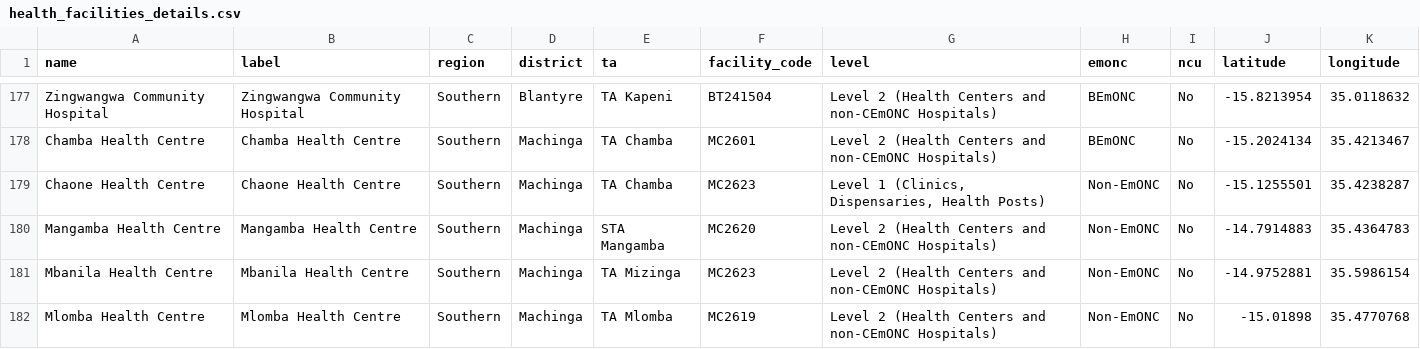
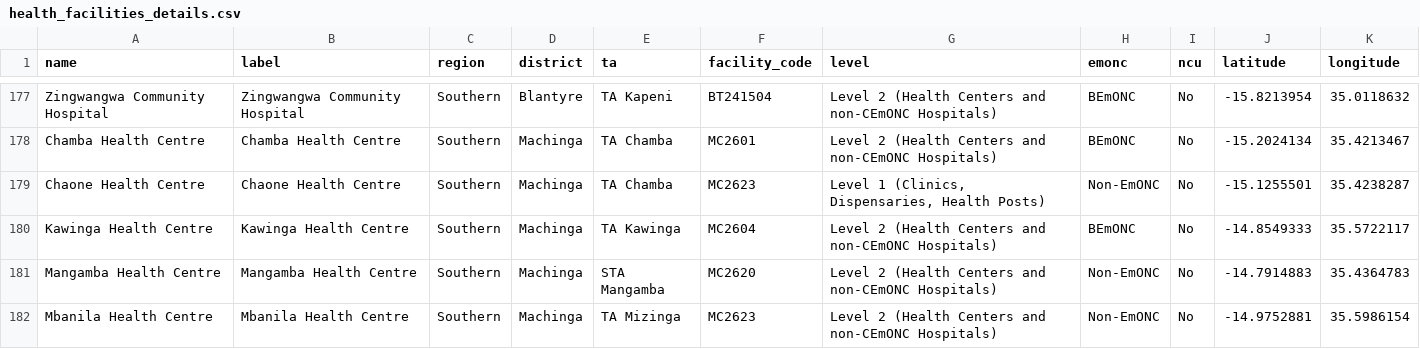
Before and after one commit to shinobi-hunter/kobo-media, a CSV file: health_facilities/health_facilities_details.csv, drawn as a sheet; only a part is shown, gaps mark what is left out; the shorter side is filled out with more unchanged rows; the diff names each change by its address in the sheet, - before the commit and + after, or states it on an @@ line.

Commit message:
Sync Official HF Registry

```diff
--- a/health_facilities/health_facilities_details.csv
+++ b/health_facilities/health_facilities_details.csv
+row 180: Kawinga Health Centre | Kawinga Health Centre | Southern | Machinga | TA Kawinga | MC2604 | Level 2 (Health Centers and non-CEmONC Hospitals) | BEmONC | No | -14.8549333 | 35.5722117
```
